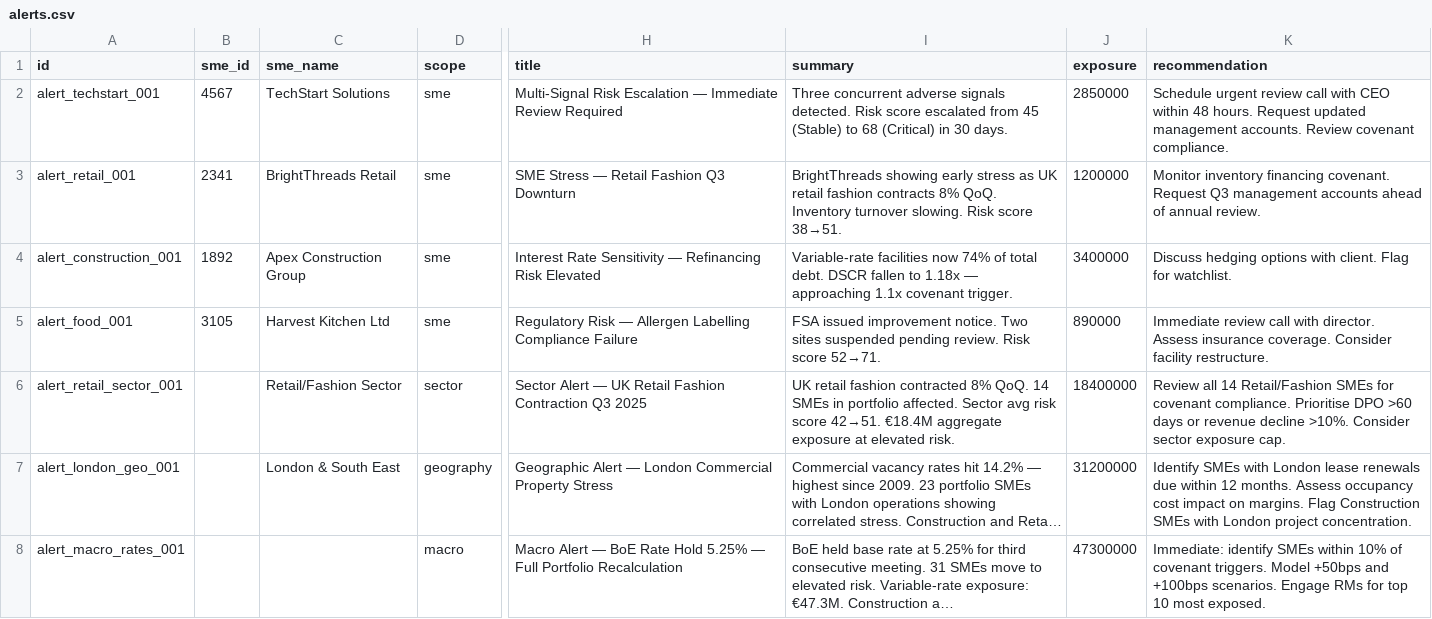
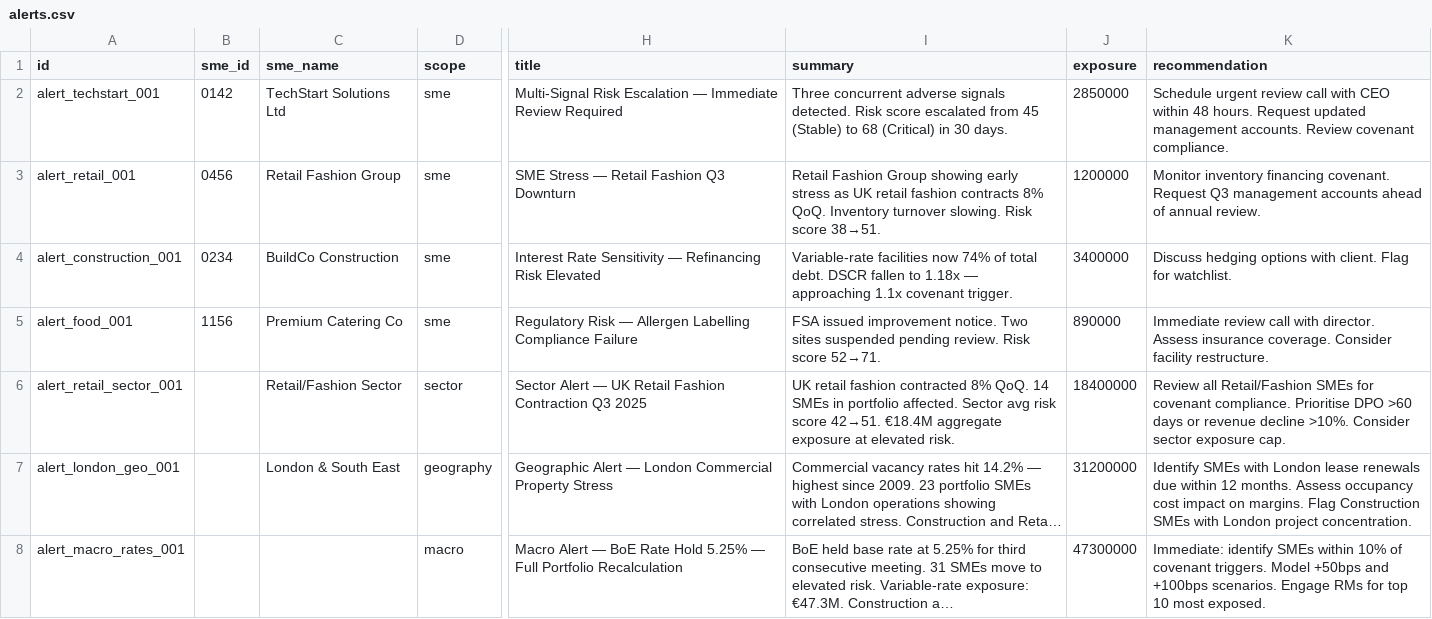
Before and after one commit to sudsk/credit-risk-intelligence, a CSV file: backend/data/alerts.csv, drawn as a sheet; only a part is shown, gaps mark what is left out; long unchanged cells end in …; the diff names each change by its address in the sheet, - before the commit and + after, or states it on an @@ line.

```diff
--- a/backend/data/alerts.csv
+++ b/backend/data/alerts.csv
-B2 (sme_id): 4567
+B2 (sme_id): 0142
-C2 (sme_name): TechStart Solutions
+C2 (sme_name): TechStart Solutions Ltd
-B3 (sme_id): 2341
+B3 (sme_id): 0456
-C3 (sme_name): BrightThreads Retail
+C3 (sme_name): Retail Fashion Group
-I3 (summary): BrightThreads showing early…
+I3 (summary): Retail Fashion Group showing early…
-B4 (sme_id): 1892
+B4 (sme_id): 0234
-C4 (sme_name): Apex Construction Group
+C4 (sme_name): BuildCo Construction
-B5 (sme_id): 3105
+B5 (sme_id): 1156
-C5 (sme_name): Harvest Kitchen Ltd
+C5 (sme_name): Premium Catering Co
-K6 (recommendation): Review all 14 Retail/Fashion SMEs…
+K6 (recommendation): Review all Retail/Fashion SMEs…
```
Also changed, not shown: 2 other files.
